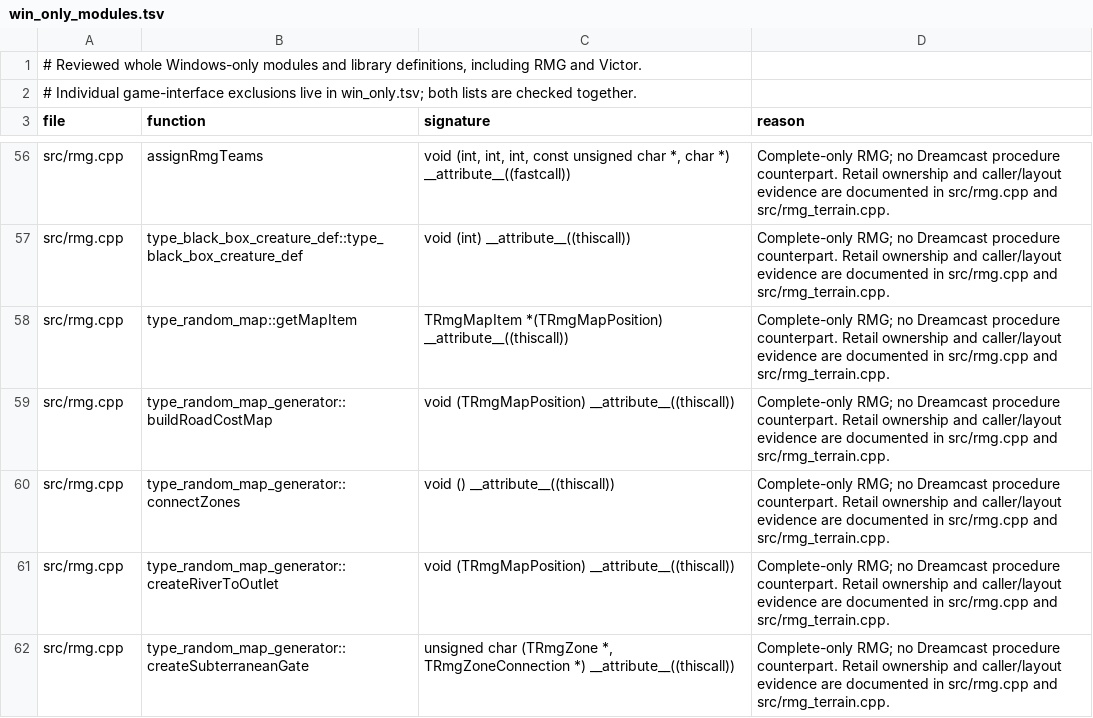
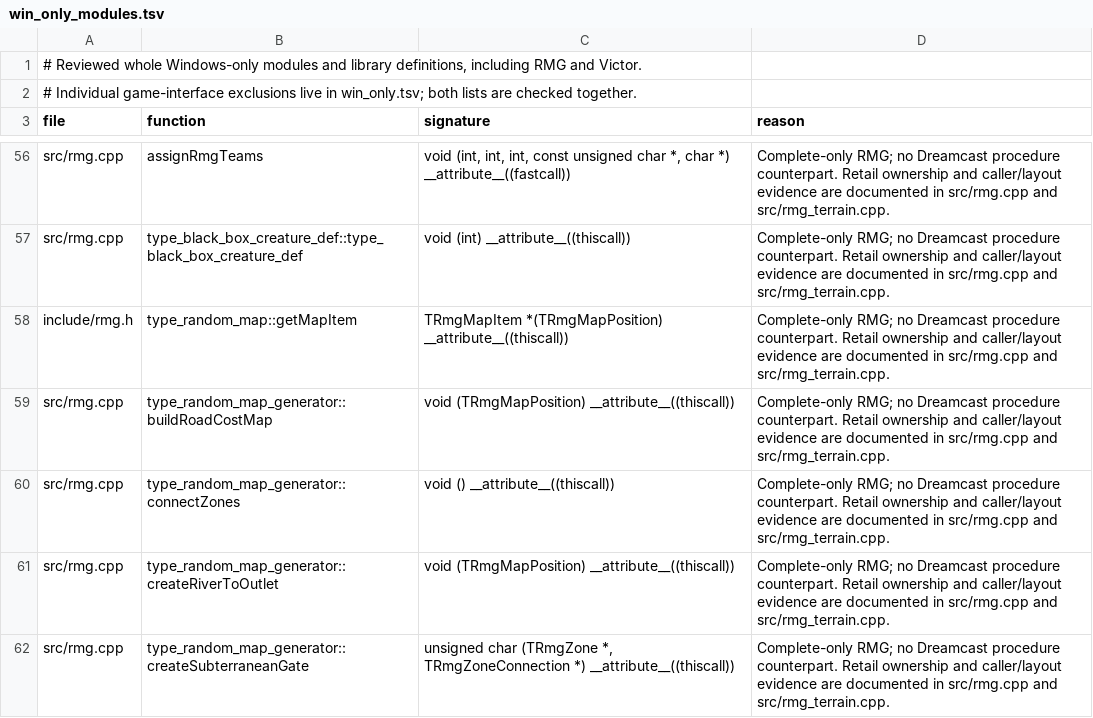
Before and after one commit to philipmendocino/homm3-decomp, a TSV file: config/source/win_only_modules.tsv, drawn as a sheet; only a part is shown, gaps mark what is left out; the diff covers the shown part only.

```diff
--- a/config/source/win_only_modules.tsv
+++ b/config/source/win_only_modules.tsv
@@ -57,3 +57,3 @@ src/rmg.cpp	assignRmgTeams	void (int, int, int, const unsigned char *, char *) _
 src/rmg.cpp	type_black_box_creature_def::type_black_box_creature_def	void (int) __attribute__((thiscall))	Complete-only RMG; no Dreamcast procedure counterpart. Retail ownership and caller/layout evidence are documented in src/rmg.cpp and src/rmg_terrain.cpp.
-src/rmg.cpp	type_random_map::getMapItem	TRmgMapItem *(TRmgMapPosition) __attribute__((thiscall))	Complete-only RMG; no Dreamcast procedure counterpart. Retail ownership and caller/layout evidence are documented in src/rmg.cpp and src/rmg_terrain.cpp.
+include/rmg.h	type_random_map::getMapItem	TRmgMapItem *(TRmgMapPosition) __attribute__((thiscall))	Complete-only RMG; no Dreamcast procedure counterpart. Retail ownership and caller/layout evidence are documented in src/rmg.cpp and src/rmg_terrain.cpp.
 src/rmg.cpp	type_random_map_generator::buildRoadCostMap	void (TRmgMapPosition) __attribute__((thiscall))	Complete-only RMG; no Dreamcast procedure counterpart. Retail ownership and caller/layout evidence are documented in src/rmg.cpp and src/rmg_terrain.cpp.
```
Also changed, not shown: 1 removed row and 2 edited cells elsewhere in this file.
